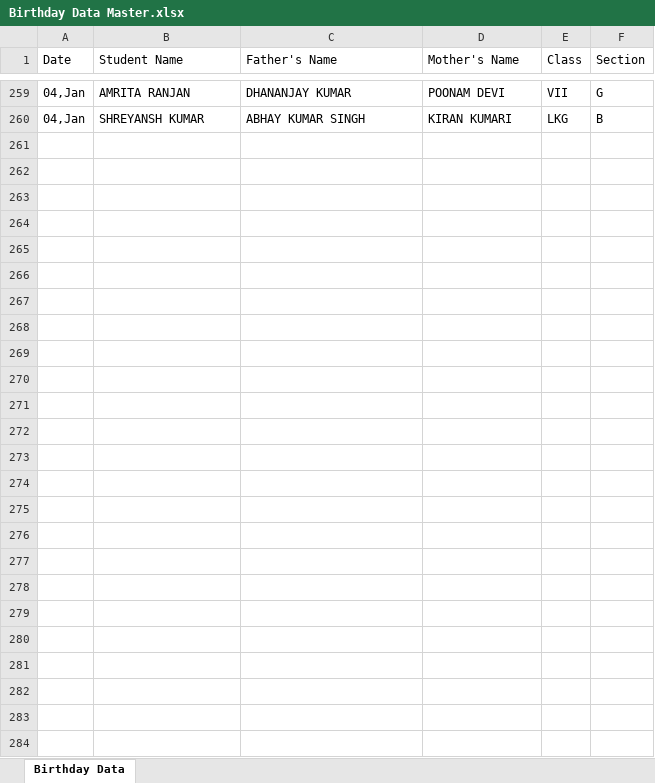
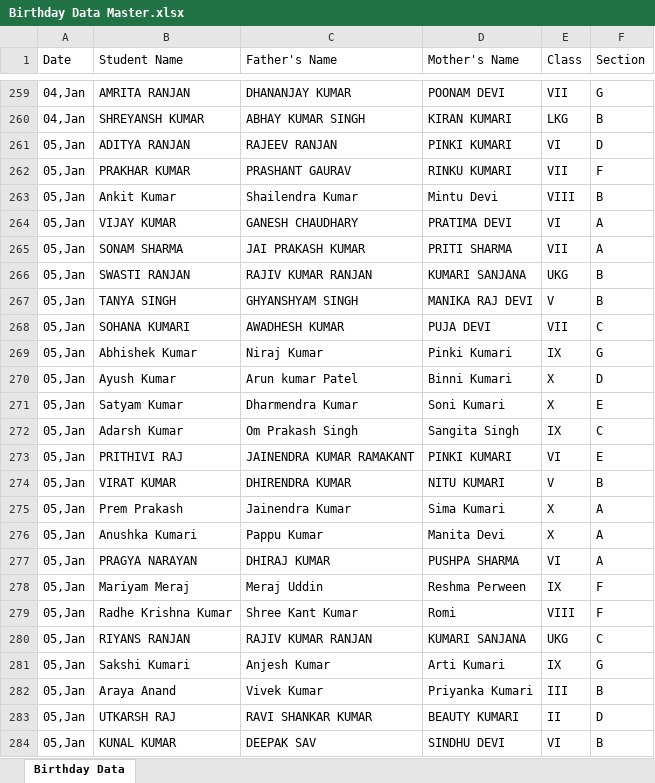
Before and after one commit to Hackerjnvv/HTML, an Excel workbook: Birthday Data Master.xlsx, sheet Birthday Data, drawn as a sheet; only a part is shown, gaps mark what is left out; values as stored, in another font and other column widths than the file's, no borders; the diff names each change by its address in the sheet, - before the commit and + after, or states it on an @@ line.

Commit message:
Automated data scrape and format for 2026-01-02

```diff
--- a/Birthday Data Master.xlsx (sheet Birthday Data)
+++ b/Birthday Data Master.xlsx (sheet Birthday Data)
+row 261: 05,Jan | ADITYA RANJAN | RAJEEV RANJAN | PINKI KUMARI | VI | D
+row 262: 05,Jan | PRAKHAR KUMAR | PRASHANT GAURAV | RINKU KUMARI | VII | F
+row 263: 05,Jan | Ankit Kumar | Shailendra Kumar | Mintu Devi | VIII | B
+row 264: 05,Jan | VIJAY KUMAR | GANESH CHAUDHARY | PRATIMA DEVI | VI | A
+row 265: 05,Jan | SONAM SHARMA | JAI PRAKASH KUMAR | PRITI SHARMA | VII | A
+row 266: 05,Jan | SWASTI RANJAN | RAJIV KUMAR RANJAN | KUMARI SANJANA | UKG | B
+row 267: 05,Jan | TANYA SINGH | GHYANSHYAM SINGH | MANIKA RAJ DEVI | V | B
+row 268: 05,Jan | SOHANA KUMARI | AWADHESH KUMAR | PUJA DEVI | VII | C
+row 269: 05,Jan | Abhishek Kumar | Niraj Kumar | Pinki Kumari | IX | G
+row 270: 05,Jan | Ayush Kumar | Arun kumar Patel | Binni Kumari | X | D
+row 271: 05,Jan | Satyam Kumar | Dharmendra Kumar | Soni Kumari | X | E
+row 272: 05,Jan | Adarsh Kumar | Om Prakash Singh | Sangita Singh | IX | C
+row 273: 05,Jan | PRITHIVI RAJ | JAINENDRA KUMAR RAMAKANT | PINKI KUMARI | VI | E
+row 274: 05,Jan | VIRAT KUMAR | DHIRENDRA KUMAR | NITU KUMARI | V | B
+row 275: 05,Jan | Prem Prakash | Jainendra Kumar | Sima Kumari | X | A
+row 276: 05,Jan | Anushka Kumari | Pappu Kumar | Manita Devi | X | A
+row 277: 05,Jan | PRAGYA NARAYAN | DHIRAJ KUMAR | PUSHPA SHARMA | VI | A
+row 278: 05,Jan | Mariyam Meraj | Meraj Uddin | Reshma Perween | IX | F
+row 279: 05,Jan | Radhe Krishna Kumar | Shree Kant Kumar | Romi | VIII | F
+row 280: 05,Jan | RIYANS RANJAN | RAJIV KUMAR RANJAN | KUMARI SANJANA | UKG | C
+row 281: 05,Jan | Sakshi Kumari | Anjesh Kumar | Arti Kumari | IX | G
+row 282: 05,Jan | Araya Anand | Vivek Kumar | Priyanka Kumari | III | B
+row 283: 05,Jan | UTKARSH RAJ | RAVI SHANKAR KUMAR | BEAUTY KUMARI | II | D
+row 284: 05,Jan | KUNAL KUMAR | DEEPAK SAV | SINDHU DEVI | VI | B
```
Also changed, not shown: 2 other files.
